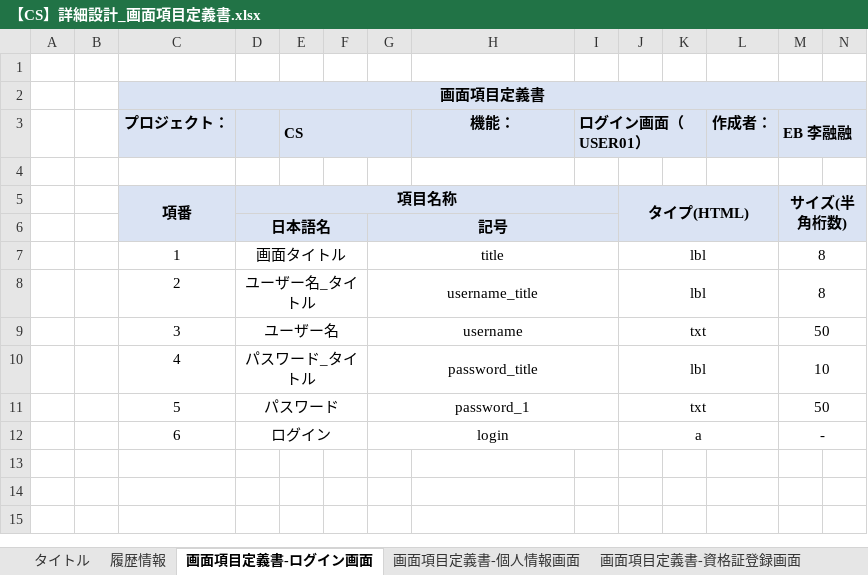
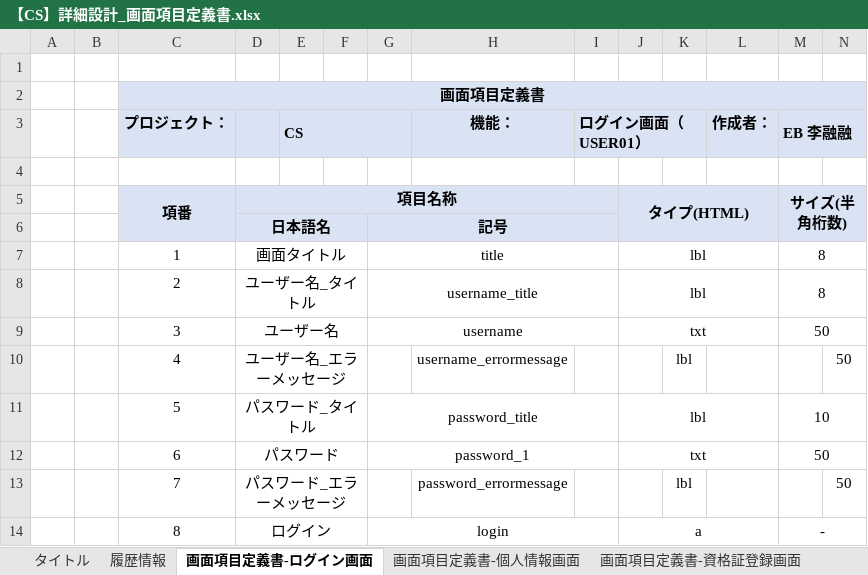
Before and after one commit to IotaTech-Info/certificate-online, an Excel workbook: doc/30_詳細設計/01_画面系/【CS】詳細設計_画面項目定義書.xlsx, sheet 画面項目定義書-ログイン画面, drawn as a sheet; only a part is shown; values as stored, in another font and other column widths than the file's, no borders; addresses are those after the commit; rows hold the shown columns only; the diff names each change by its address in the sheet, - before the commit and + after, or states it on an @@ line.

```diff
--- a/doc/30_詳細設計/01_画面系/【CS】詳細設計_画面項目定義書.xlsx (sheet 画面項目定義書-ログイン画面)
+++ b/doc/30_詳細設計/01_画面系/【CS】詳細設計_画面項目定義書.xlsx (sheet 画面項目定義書-ログイン画面)
+row 10:  |  | 4 | ユーザー名_エラーメッセージ |  |  |  | username_errormessage |  |  | lbl |  |  | 50
-C11 (プロジェクト：): 4
+C11 (プロジェクト：): 5
-C12 (プロジェクト：): 5
+C12 (プロジェクト：): 6
+row 13:  |  | 7 | パスワード_エラーメッセージ |  |  |  | password_errormessage |  |  | lbl |  |  | 50
-C14 (プロジェクト：): 6
+C14 (プロジェクト：): 8
```
Also changed, not shown: sheet 画面項目定義書-資格証登録画面, sheet 画面項目定義書-個人情報画面.
